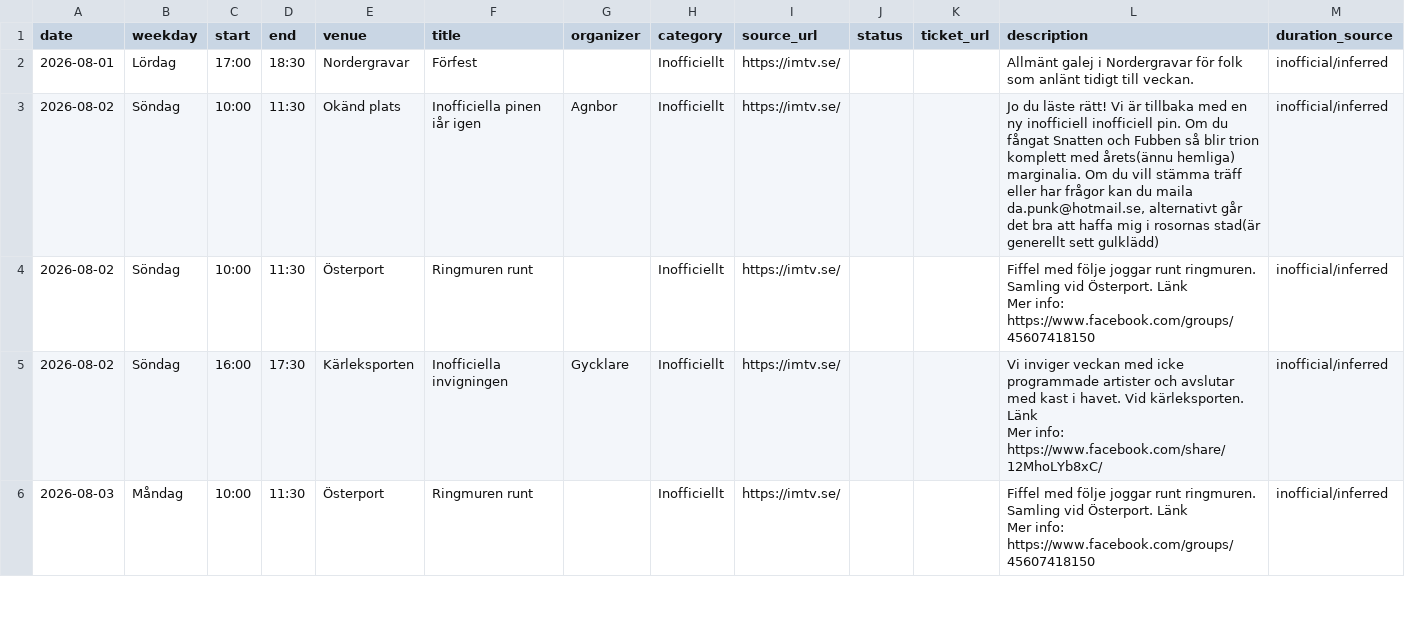
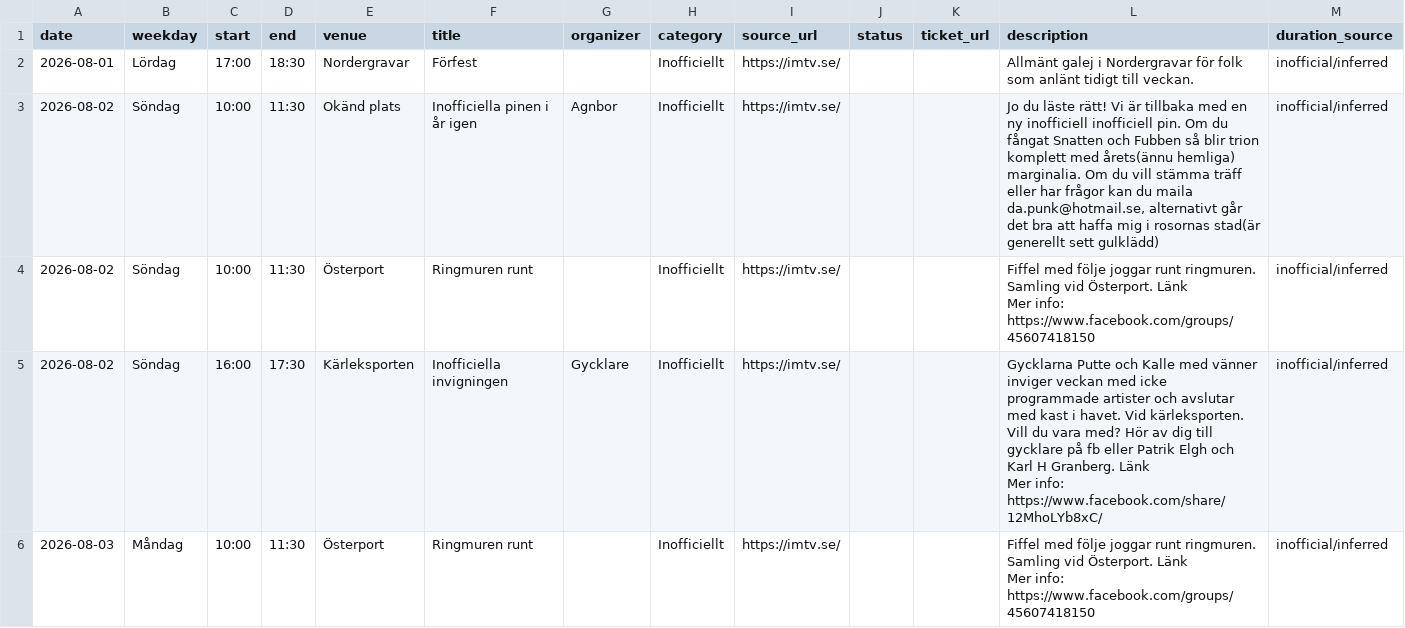
Before and after one commit to RoundaboutSkid/mtvschema, a CSV file: medeltidsveckan_output/medeltidsveckan_inofficial.csv, drawn as a sheet; only a part is shown; the diff covers the shown part only.

```diff
--- a/medeltidsveckan_output/medeltidsveckan_inofficial.csv
+++ b/medeltidsveckan_output/medeltidsveckan_inofficial.csv
@@ -2,3 +2,3 @@
 2026-08-01,Lördag,17:00,18:30,Nordergravar,Förfest,,Inofficiellt,https://imtv.se/,,,Allmänt galej i Nordergravar för folk som anlänt tidigt till veckan.,inofficial/inferred
-2026-08-02,Söndag,10:00,11:30,Okänd plats,Inofficiella pinen iår igen,Agnbor,Inofficiellt,https://imtv.se/,,,"Jo du läste rätt! Vi är tillbaka med en ny inofficiell inofficiell pin. Om du fångat Snatten och Fubben så blir trion komplett med årets(ännu hemliga) marginalia. Om du vill stämma träff eller har frågor kan du maila da.punk@hotmail.se, alternativt går det bra att haffa mig i rosornas stad(är generellt sett gulklädd)",inofficial/inferred
+2026-08-02,Söndag,10:00,11:30,Okänd plats,Inofficiella pinen i år igen,Agnbor,Inofficiellt,https://imtv.se/,,,"Jo du läste rätt! Vi är tillbaka med en ny inofficiell inofficiell pin. Om du fångat Snatten och Fubben så blir trion komplett med årets(ännu hemliga) marginalia. Om du vill stämma träff eller har frågor kan du maila da.punk@hotmail.se, alternativt går det bra att haffa mig i rosornas stad(är generellt sett gulklädd)",inofficial/inferred
 2026-08-02,Söndag,10:00,11:30,Österport,Ringmuren runt,,Inofficiellt,https://imtv.se/,,,"Fiffel med följe joggar runt ringmuren. Samling vid Österport. Länk
@@ -6,5 +6,5 @@
 Mer info: https://www.facebook.com/groups/45607418150",inofficial/inferred
-2026-08-02,Söndag,16:00,17:30,Kärleksporten,Inofficiella invigningen,Gycklare,Inofficiellt,https://imtv.se/,,,"Vi inviger veckan med icke programmade artister och avslutar med kast i havet. Vid kärleksporten. Länk
-
-Mer info: https://www.facebook.com/share/12MhoLYb8xC/",inofficial/inferred
+2026-08-02,Söndag,16:00,17:30,Kärleksporten,Inofficiella invigningen,Gycklare,Inofficiellt,https://imtv.se/,,,"Gycklarna Putte och Kalle med vänner inviger veckan med icke programmade artister och avslutar med kast i havet. Vid kärleksporten. Vill du vara med? Hör av dig till gycklare på fb eller Patrik Elgh och Karl H Granberg. Länk
+
+Mer info: https://www.facebook.com/share/12MhoLYb8xC/",inofficial/inferred
 2026-08-03,Måndag,10:00,11:30,Österport,Ringmuren runt,,Inofficiellt,https://imtv.se/,,,"Fiffel med följe joggar runt ringmuren. Samling vid Österport. Länk
```
Also changed, not shown: 12 added rows and 4 edited cells elsewhere in this file, 8 other files.
